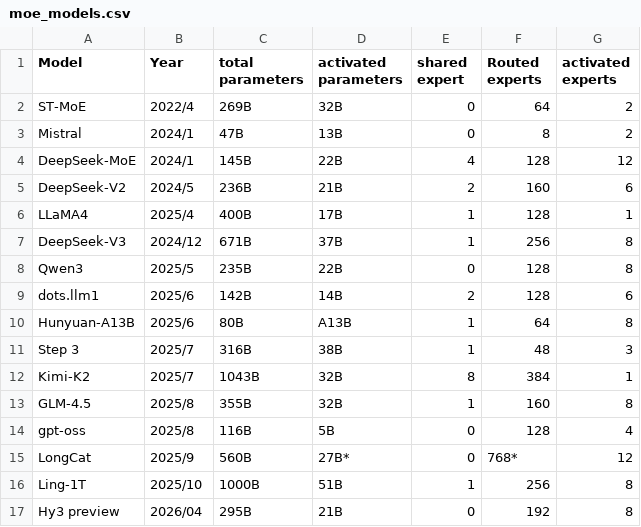
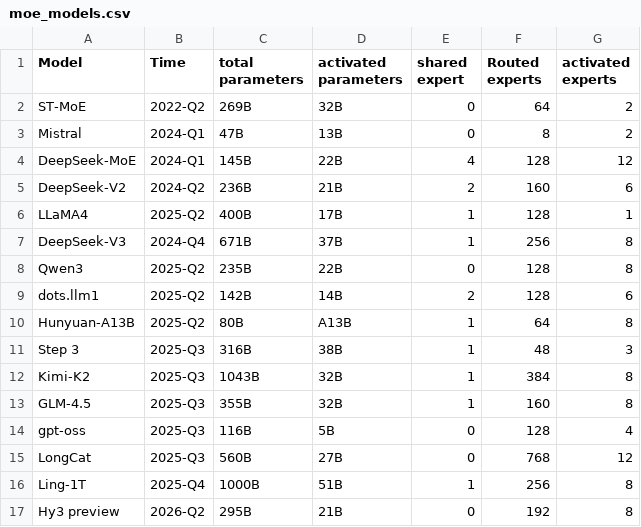
Before and after one commit to MaoSong2022/MaoSong2022.github.io, a CSV file: src/assets/data/moe_models.csv, drawn as a sheet.

Commit message:
fix: update time format in moe_models.csv for consistency

```diff
--- a/src/assets/data/moe_models.csv
+++ b/src/assets/data/moe_models.csv
@@ -1,17 +1,17 @@
-Model,Year,total parameters,activated parameters,shared expert,Routed experts,activated experts
-ST-MoE,2022/4,269B,32B,0,64,2
-Mistral,2024/1,47B,13B,0,8,2
-DeepSeek-MoE,2024/1,145B,22B,4,128,12
-DeepSeek-V2,2024/5,236B,21B,2,160,6
-LLaMA4,2025/4,400B,17B,1,128,1
-DeepSeek-V3,2024/12,671B,37B,1,256,8
-Qwen3,2025/5,235B,22B,0,128,8
-dots.llm1,2025/6,142B,14B,2,128,6
-Hunyuan-A13B,2025/6,80B,A13B,1,64,8
-Step 3,2025/7,316B,38B,1,48,3
-Kimi-K2,2025/7,1043B,32B,8,384,1
-GLM-4.5,2025/8,355B,32B,1,160,8
-gpt-oss,2025/8,116B,5B,0,128,4
-LongCat,2025/9,560B,27B*,0,768*,12
-Ling-1T,2025/10,1000B,51B,1,256,8
-Hy3 preview,2026/04,295B,21B,0,192,8
+Model,Time,total parameters,activated parameters,shared expert,Routed experts,activated experts
+ST-MoE,2022-Q2,269B,32B,0,64,2
+Mistral,2024-Q1,47B,13B,0,8,2
+DeepSeek-MoE,2024-Q1,145B,22B,4,128,12
+DeepSeek-V2,2024-Q2,236B,21B,2,160,6
+LLaMA4,2025-Q2,400B,17B,1,128,1
+DeepSeek-V3,2024-Q4,671B,37B,1,256,8
+Qwen3,2025-Q2,235B,22B,0,128,8
+dots.llm1,2025-Q2,142B,14B,2,128,6
+Hunyuan-A13B,2025-Q2,80B,A13B,1,64,8
+Step 3,2025-Q3,316B,38B,1,48,3
+Kimi-K2,2025-Q3,1043B,32B,1,384,8
+GLM-4.5,2025-Q3,355B,32B,1,160,8
+gpt-oss,2025-Q3,116B,5B,0,128,4
+LongCat,2025-Q3,560B,27B,0,768,12
+Ling-1T,2025-Q4,1000B,51B,1,256,8
+Hy3 preview,2026-Q2,295B,21B,0,192,8
```
